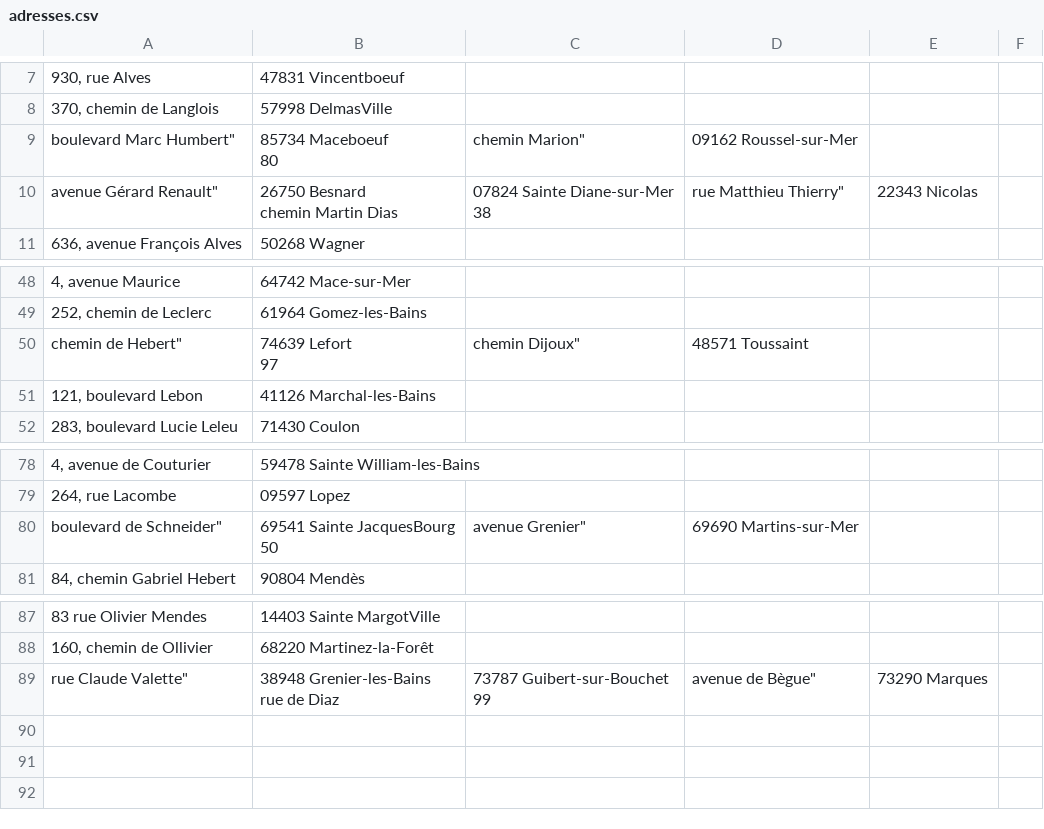
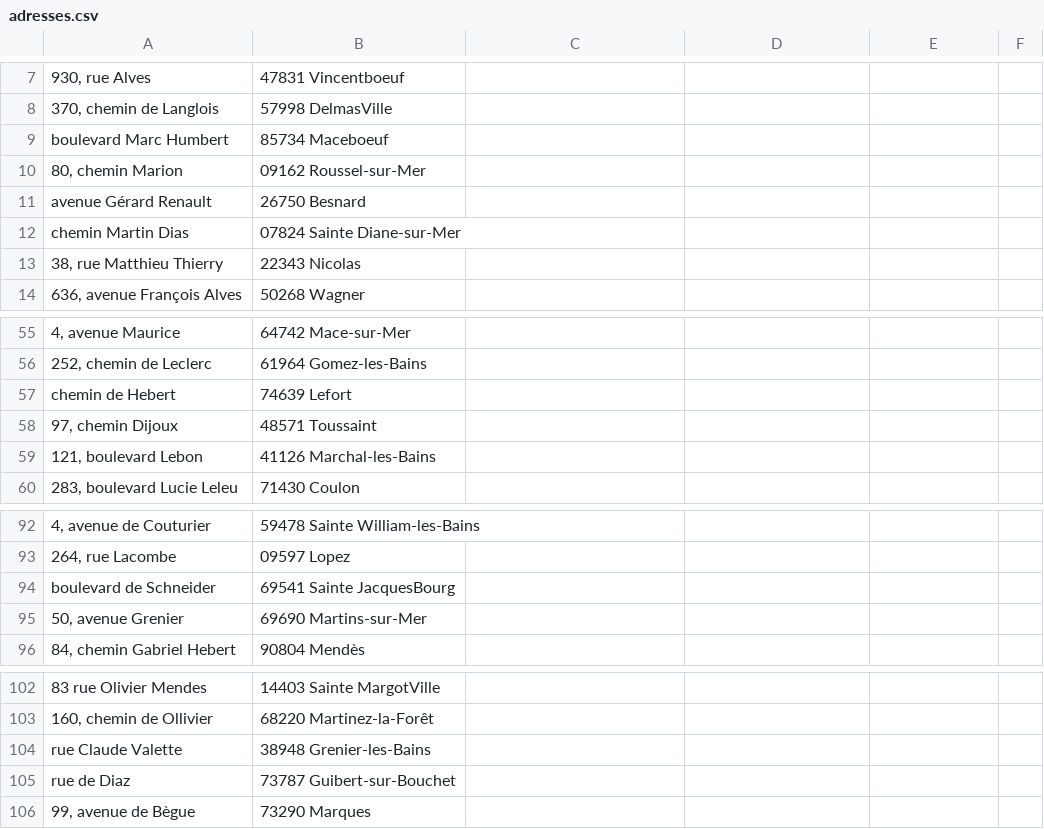
Before and after one commit to murpi/supdevinci, a CSV file: ML/adresses.csv, drawn as a sheet; only a part is shown, gaps mark what is left out; removed rows and columns are numbered as before the commit, all else as after; ↵ is a line break in a cell; the diff covers the shown part only; the diff names each change by its address in the sheet, - before the commit and + after, or states it on an @@ line.

```diff
--- a/ML/adresses.csv
+++ b/ML/adresses.csv
-row 9: boulevard Marc Humbert" | 85734 Maceboeuf ↵ 80 | chemin Marion" | 09162 Roussel-sur-Mer
-row 10: avenue Gérard Renault" | 26750 Besnard ↵ chemin Martin Dias | 07824 Sainte Diane-sur-Mer ↵ 38 | rue Matthieu Thierry" | 22343 Nicolas
+row 9: boulevard Marc Humbert | 85734 Maceboeuf
+row 10: 80, chemin Marion | 09162 Roussel-sur-Mer
+row 11: avenue Gérard Renault | 26750 Besnard
+row 12: chemin Martin Dias | 07824 Sainte Diane-sur-Mer
+row 13: 38, rue Matthieu Thierry | 22343 Nicolas
-row 50: chemin de Hebert" | 74639 Lefort ↵ 97 | chemin Dijoux" | 48571 Toussaint
+row 57: chemin de Hebert | 74639 Lefort
+row 58: 97, chemin Dijoux | 48571 Toussaint
-row 80: boulevard de Schneider" | 69541 Sainte JacquesBourg ↵ 50 | avenue Grenier" | 69690 Martins-sur-Mer
+row 94: boulevard de Schneider | 69541 Sainte JacquesBourg
+row 95: 50, avenue Grenier | 69690 Martins-sur-Mer
-row 89: rue Claude Valette" | 38948 Grenier-les-Bains ↵ rue de Diaz | 73787 Guibert-sur-Bouchet ↵ 99 | avenue de Bègue" | 73290 Marques
+row 104: rue Claude Valette | 38948 Grenier-les-Bains
+row 105: rue de Diaz | 73787 Guibert-sur-Bouchet
+row 106: 99, avenue de Bègue | 73290 Marques
```
Also changed, not shown: 16 added rows and 6 removed rows elsewhere in this file.
